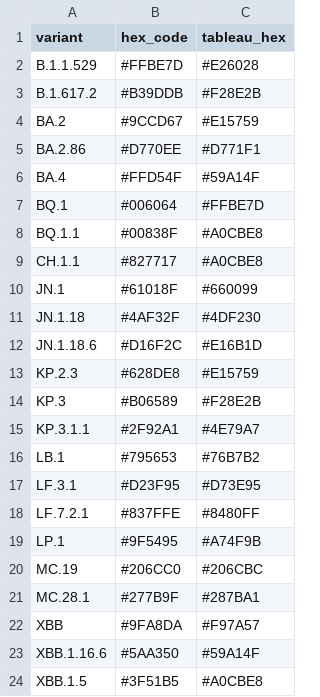
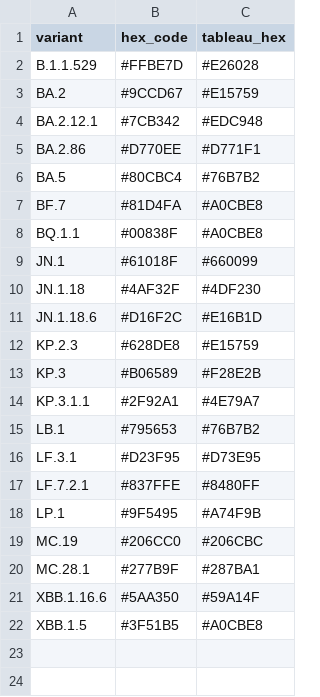
Before and after one commit to NW-PaGe/lineage-classification-cdc, a CSV file: pull_hexcodes/qa_disagreements.csv, drawn as a sheet.

```diff
--- a/pull_hexcodes/qa_disagreements.csv
+++ b/pull_hexcodes/qa_disagreements.csv
@@ -2,9 +2,8 @@ variant,hex_code,tableau_hex
 B.1.1.529,#FFBE7D,#E26028
-B.1.617.2,#B39DDB,#F28E2B
 BA.2,#9CCD67,#E15759
+BA.2.12.1,#7CB342,#EDC948
 BA.2.86,#D770EE,#D771F1
-BA.4,#FFD54F,#59A14F
-BQ.1,#006064,#FFBE7D
+BA.5,#80CBC4,#76B7B2
+BF.7,#81D4FA,#A0CBE8
 BQ.1.1,#00838F,#A0CBE8
-CH.1.1,#827717,#A0CBE8
 JN.1,#61018F,#660099
@@ -21,3 +20,2 @@ MC.19,#206CC0,#206CBC
 MC.28.1,#277B9F,#287BA1
-XBB,#9FA8DA,#F97A57
 XBB.1.16.6,#5AA350,#59A14F
```
Also changed, not shown: pull_hexcodes/pending_additions.csv, results/lineage_classifications.csv, 2 other files.
